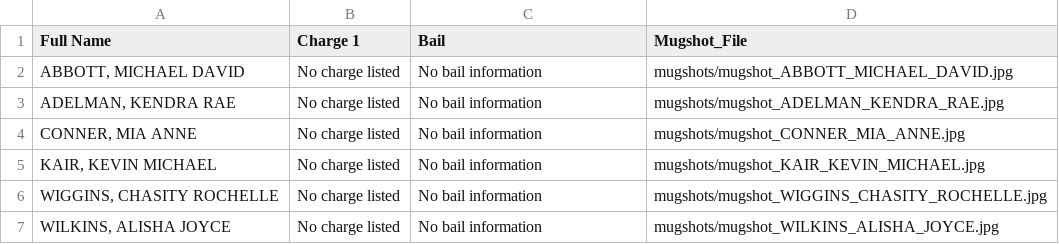
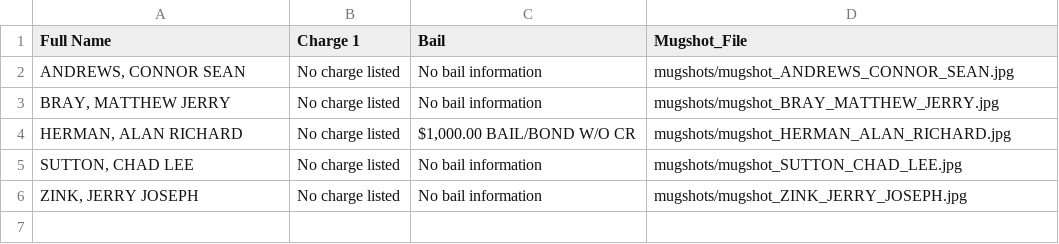
Before and after one commit to ryanjhermes/minneapolismugshots, a CSV file: jail_roster_data.csv, drawn as a sheet.

```diff
--- a/jail_roster_data.csv
+++ b/jail_roster_data.csv
@@ -1,7 +1,6 @@
 Full Name,Charge 1,Bail,Mugshot_File
-"ABBOTT, MICHAEL DAVID",No charge listed,No bail information,mugshots/mugshot_ABBOTT_MICHAEL_DAVID.jpg
-"ADELMAN, KENDRA RAE",No charge listed,No bail information,mugshots/mugshot_ADELMAN_KENDRA_RAE.jpg
-"CONNER, MIA ANNE",No charge listed,No bail information,mugshots/mugshot_CONNER_MIA_ANNE.jpg
-"KAIR, KEVIN MICHAEL",No charge listed,No bail information,mugshots/mugshot_KAIR_KEVIN_MICHAEL.jpg
-"WIGGINS, CHASITY ROCHELLE",No charge listed,No bail information,mugshots/mugshot_WIGGINS_CHASITY_ROCHELLE.jpg
-"WILKINS, ALISHA JOYCE",No charge listed,No bail information,mugshots/mugshot_WILKINS_ALISHA_JOYCE.jpg
+"ANDREWS, CONNOR SEAN",No charge listed,No bail information,mugshots/mugshot_ANDREWS_CONNOR_SEAN.jpg
+"BRAY, MATTHEW JERRY",No charge listed,No bail information,mugshots/mugshot_BRAY_MATTHEW_JERRY.jpg
+"HERMAN, ALAN RICHARD",No charge listed,"$1,000.00 BAIL/BOND W/O CR",mugshots/mugshot_HERMAN_ALAN_RICHARD.jpg
+"SUTTON, CHAD LEE",No charge listed,No bail information,mugshots/mugshot_SUTTON_CHAD_LEE.jpg
+"ZINK, JERRY JOSEPH",No charge listed,No bail information,mugshots/mugshot_ZINK_JERRY_JOSEPH.jpg
```
Also changed, not shown: 6 other files.
